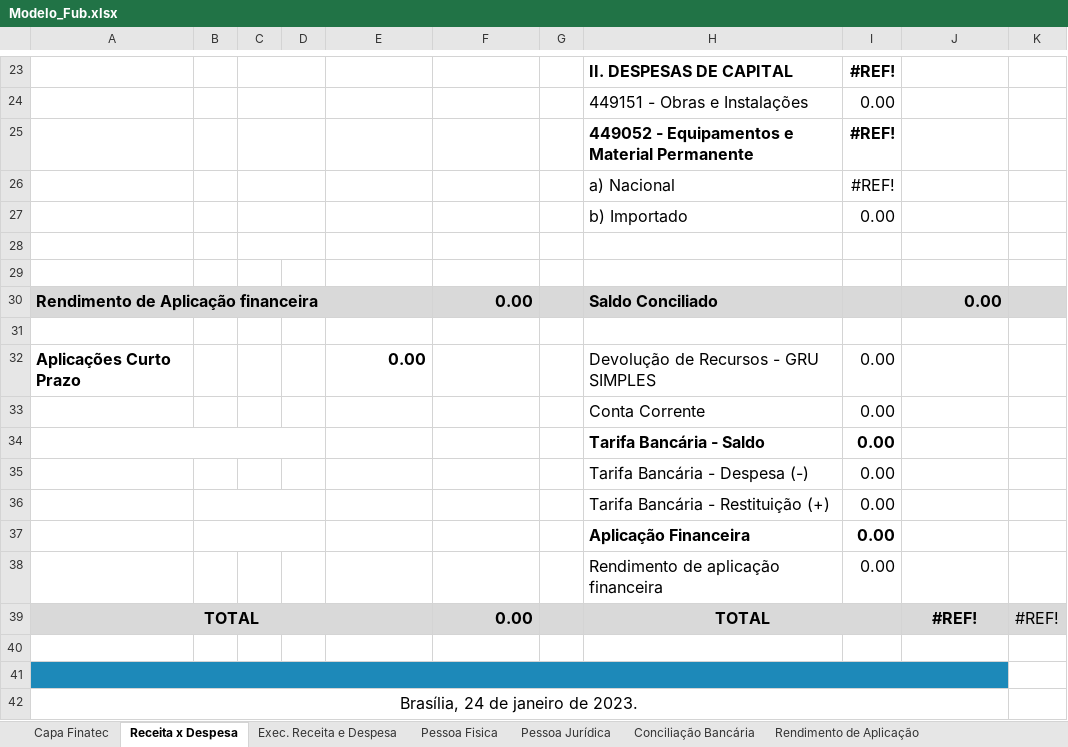
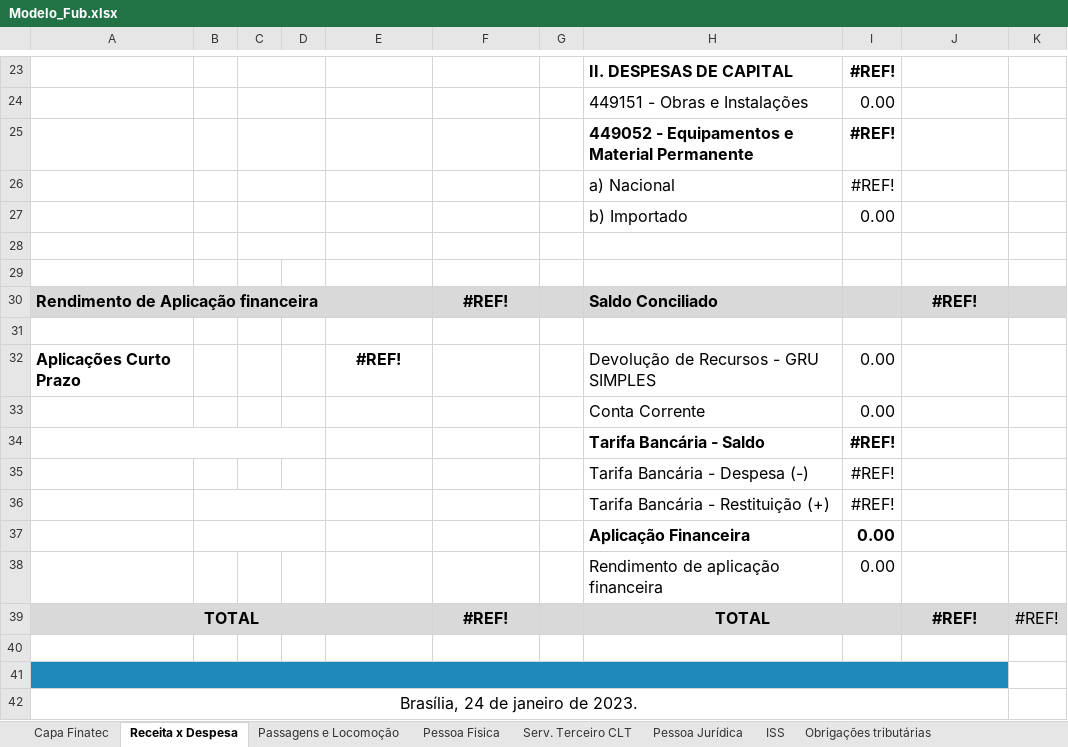
Before and after one commit to ResidenciaTICBrisa/05_PipelineFinatec, an Excel workbook: project/app/planilhas/Modelo_Fub.xlsx, sheet Receita x Despesa, drawn as a sheet; only a part is shown, gaps mark what is left out; values as stored, in another font and other column widths than the file's, no borders; the diff names each change by its address in the sheet, - before the commit and + after, or states it on an @@ line.

```diff
--- a/project/app/planilhas/Modelo_Fub.xlsx (sheet Receita x Despesa)
+++ b/project/app/planilhas/Modelo_Fub.xlsx (sheet Receita x Despesa)
-sheet tab: Exec. Receita e Despesa
-sheet tab: Conciliação Bancária
-sheet tab: Rendimento de Aplicação
+sheet tab: Passagens e Locomoção
+sheet tab: Serv. Terceiro CLT
+sheet tab: ISS
+sheet tab: Obrigações tributárias
-F30: 0.00
+F30: #REF!
-F30 alignment: right
+F30 alignment: center
-J30: 0.00
+J30: #REF!
-J30 alignment: right
+J30 alignment: center
-E32: 0.00
+E32: #REF!
-E32 alignment: right
+E32 alignment: center
-I34:I36: 0.00
+I34:I36: #REF!
-F39: 0.00
+F39: #REF!
-F39 alignment: right
+F39 alignment: center
```
Also changed, not shown: sheet Pessoa Jurídica, sheet Pessoa Fisica, 6 other files.
